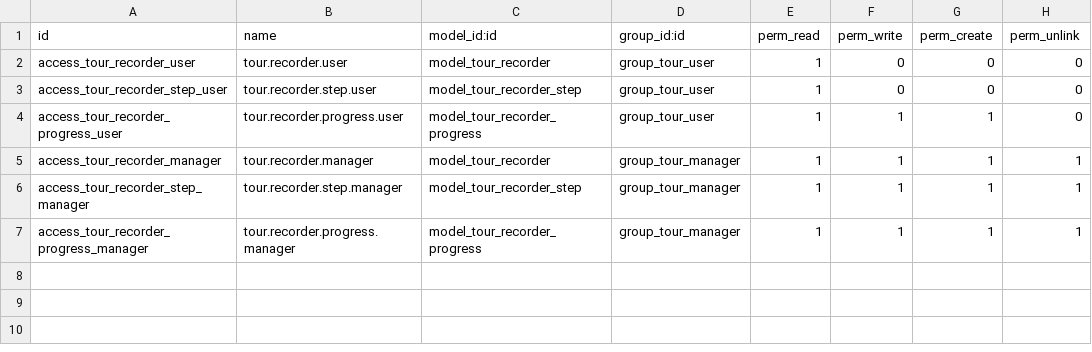
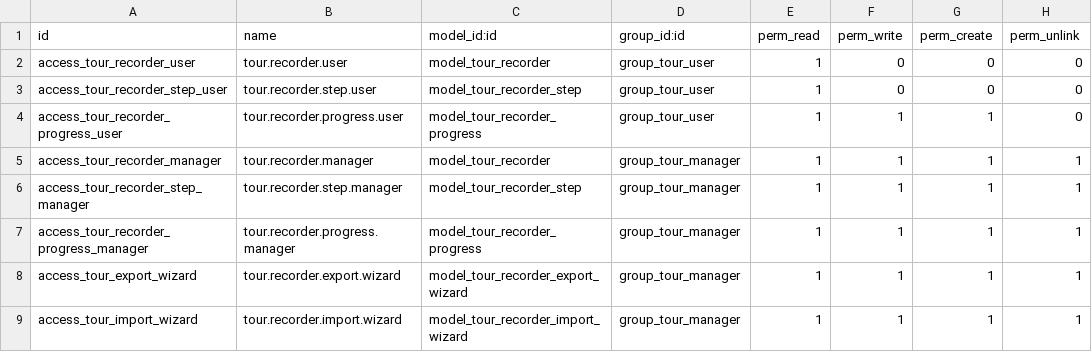
Before and after one commit to chandikaRT/tour_recorder, a CSV file: custom_tour_recorder/security/ir.model.access.csv, drawn as a sheet; the diff names each change by its address in the sheet, - before the commit and + after, or states it on an @@ line.

```diff
--- a/custom_tour_recorder/security/ir.model.access.csv
+++ b/custom_tour_recorder/security/ir.model.access.csv
+row 8: access_tour_export_wizard | tour.recorder.export.wizard | model_tour_recorder_export_wizard | group_tour_manager | 1 | 1 | 1 | 1
+row 9: access_tour_import_wizard | tour.recorder.import.wizard | model_tour_recorder_import_wizard | group_tour_manager | 1 | 1 | 1 | 1
```
Also changed, not shown: 7 other files.
